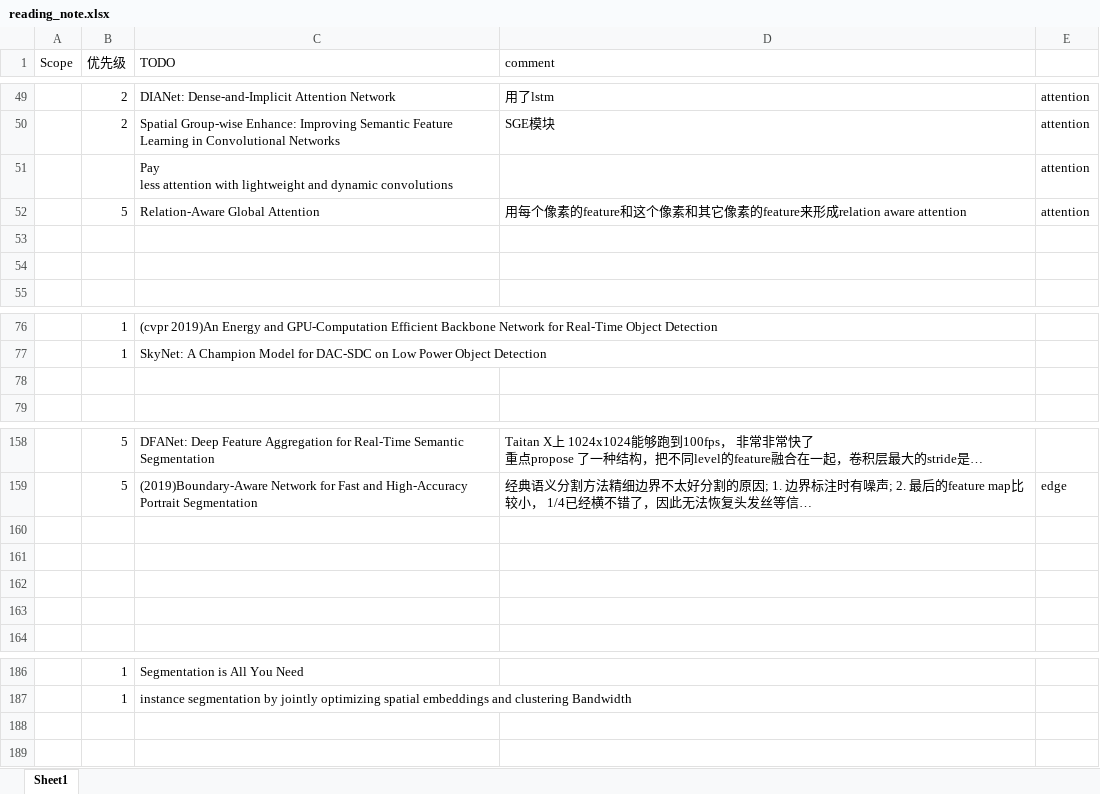
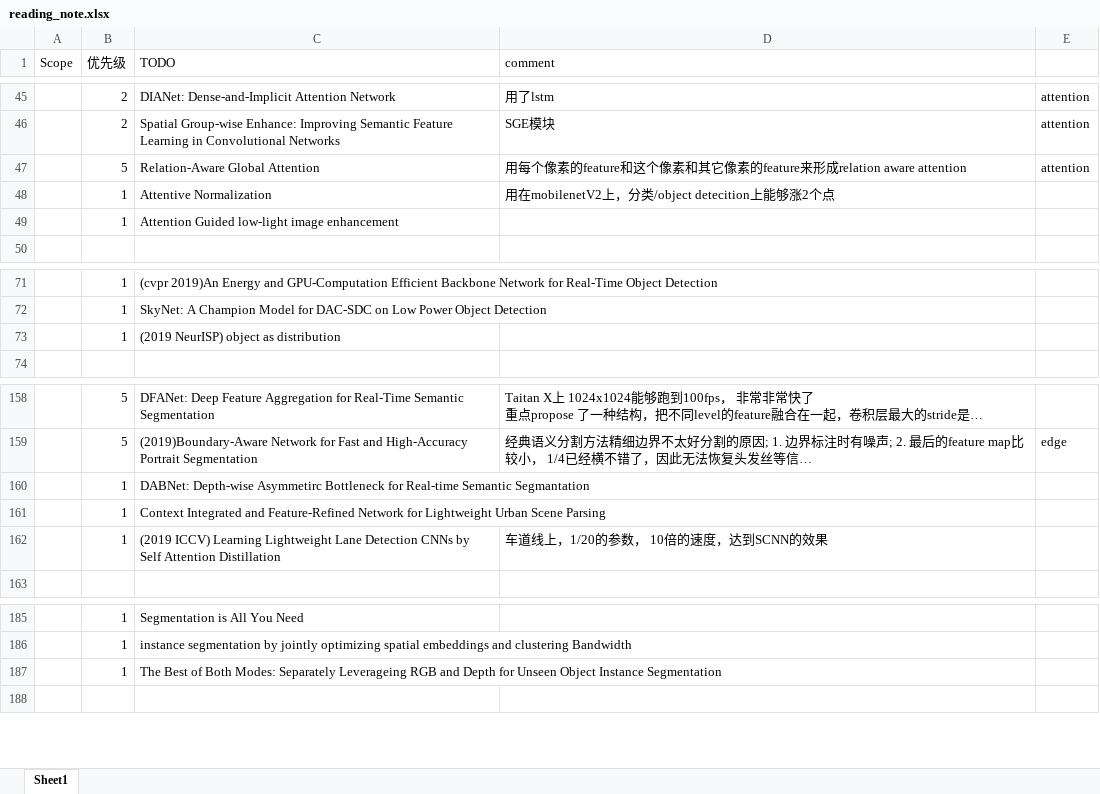
Before and after one commit to youchaoqin/reading_notes, an Excel workbook: reading_note.xlsx, sheet Sheet1, drawn as a sheet; only a part is shown, gaps mark what is left out; long unchanged cells end in …; values as stored, in another font and other column widths than the file's, no cell formats; conditional formats not drawn; removed rows and columns are numbered as before the commit, all else as after; ↵ is a line break in a cell; the diff covers the shown part only; the diff names each change by its address in the sheet, - before the commit and + after, or states it on an @@ line.

```diff
--- a/reading_note.xlsx (sheet Sheet1)
+++ b/reading_note.xlsx (sheet Sheet1)
-row 51:  |  | Pay ↵ less attention with lightweight and dynamic convolutions |  | attention
-row 48: (empty)
+row 48:  | 1 | Attentive Normalization | 用在mobilenetV2上，分类/object detecition上能够涨2个点
-row 49: (empty)
+row 49:  | 1 | Attention Guided low-light image enhancement
-row 73: (empty)
+row 73:  | 1 | (2019 NeurISP) object as distribution
-row 160: (empty)
+row 160:  | 1 | DABNet: Depth-wise Asymmetirc Bottleneck for Real-time Semantic Segmantation
-row 161: (empty)
+row 161:  | 1 | Context Integrated and Feature-Refined Network for Lightweight Urban Scene Parsing
-row 162: (empty)
+row 162:  | 1 | (2019 ICCV) Learning Lightweight Lane Detection CNNs by Self Attention Distillation | 车道线上，1/20的参数， 10倍的速度，达到SCNN的效果
-row 163: (empty)
-row 187: (empty)
+row 187:  | 1 | The Best of Both Modes: Separately Leverageing RGB and Depth for Unseen Object Instance Segmentation
```
Also changed, not shown: 7 added rows, 6 removed rows and 1 edited cell elsewhere in this sheet, cell formats.
